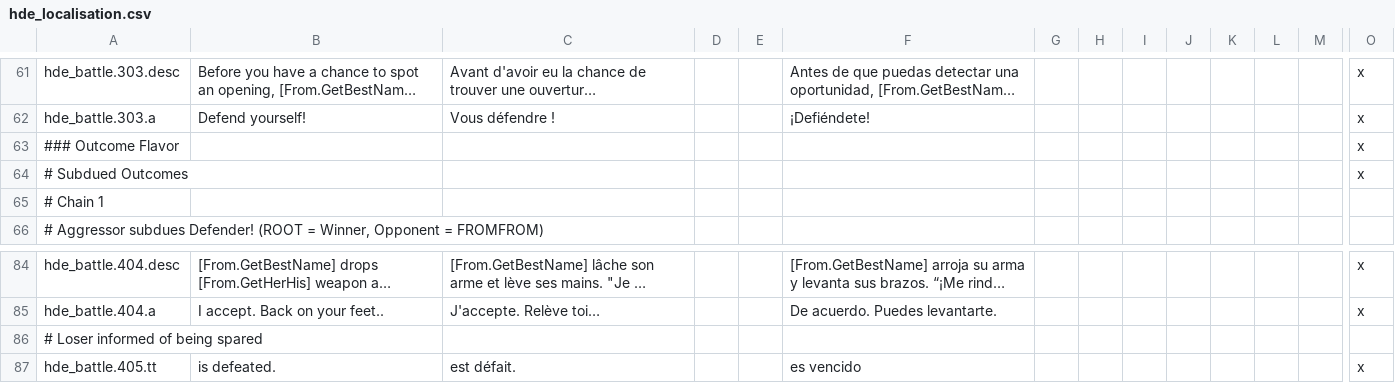
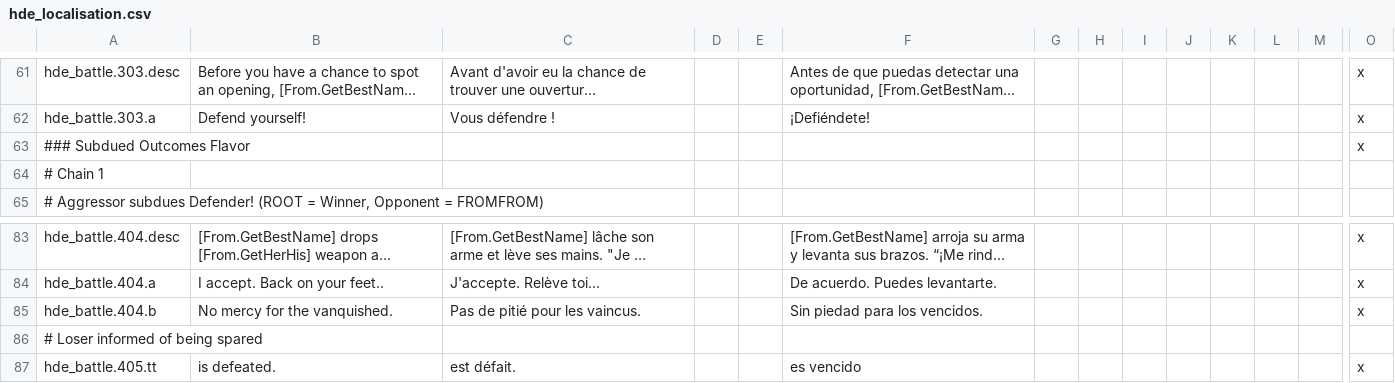
Before and after one commit to thefinestsieve/HIP-Duel-Engine, a CSV file: localisation/hde_localisation.csv, drawn as a sheet; only a part is shown, gaps mark what is left out; long unchanged cells end in …; removed rows and columns are numbered as before the commit, all else as after; rows hold the shown columns only; the diff names each change by its address in the sheet, - before the commit and + after, or states it on an @@ line.

Commit message:
Oh no, it's the outcome jungle!
I need to figure out how I want to handle this stuff...

```diff
--- a/localisation/hde_localisation.csv
+++ b/localisation/hde_localisation.csv
-A63: ### Outcome Flavor
+A63: ### Subdued Outcomes Flavor
-row 64: # Subdued Outcomes |  |  |  |  |  |  |  |  |  |  |  |  | x
+row 85: hde_battle.404.b | No mercy for the vanquished. | Pas de pitié pour les vaincus. |  |  | Sin piedad para los vencidos. |  |  |  |  |  |  |  | x
```
Also changed, not shown: 2 other files.
